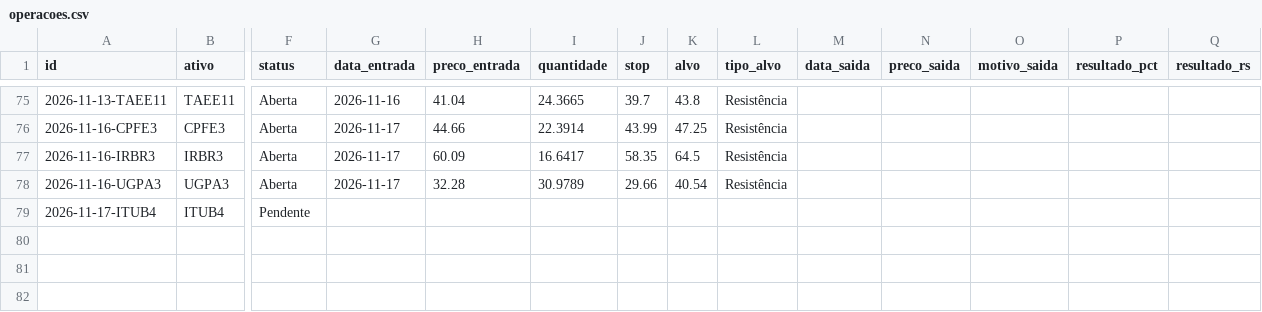
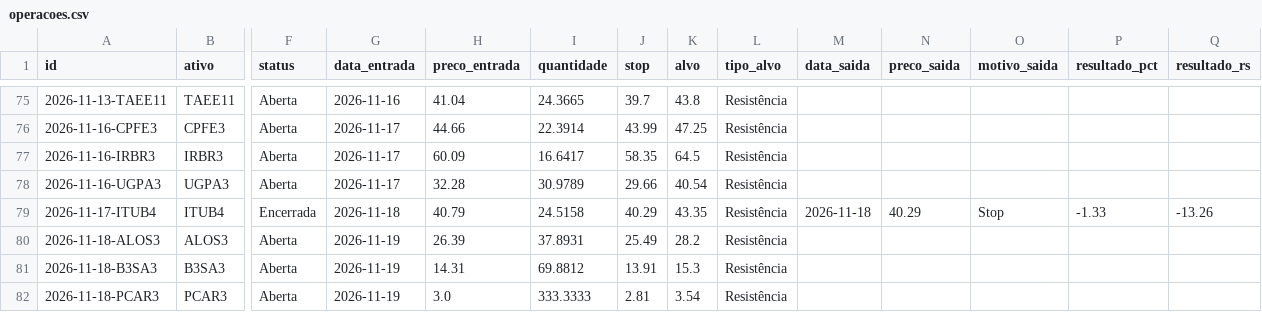
Before and after one commit to giordanybs/Painel-b3, a CSV file: carteira/operacoes.csv, drawn as a sheet; only a part is shown, gaps mark what is left out; rows hold the shown columns only; the diff names each change by its address in the sheet, - before the commit and + after, or states it on an @@ line.

```diff
--- a/carteira/operacoes.csv
+++ b/carteira/operacoes.csv
-F79 (status): Pendente
+F79 (status): Encerrada
-G79 (data_entrada): (empty)
+G79 (data_entrada): 2026-11-18
-H79 (preco_entrada): (empty)
+H79 (preco_entrada): 40.79
-I79 (quantidade): (empty)
+I79 (quantidade): 24.5158
-J79 (stop): (empty)
+J79 (stop): 40.29
-K79 (alvo): (empty)
+K79 (alvo): 43.35
-L79 (tipo_alvo): (empty)
+L79 (tipo_alvo): Resistência
-M79 (data_saida): (empty)
+M79 (data_saida): 2026-11-18
-N79 (preco_saida): (empty)
+N79 (preco_saida): 40.29
-O79 (motivo_saida): (empty)
+O79 (motivo_saida): Stop
-P79 (resultado_pct): (empty)
+P79 (resultado_pct): -1.33
-Q79 (resultado_rs): (empty)
+Q79 (resultado_rs): -13.26
+row 80: 2026-11-18-ALOS3 | ALOS3 | Aberta | 2026-11-19 | 26.39 | 37.8931 | 25.49 | 28.2 | Resistência
+row 81: 2026-11-18-B3SA3 | B3SA3 | Aberta | 2026-11-19 | 14.31 | 69.8812 | 13.91 | 15.3 | Resistência
+row 82: 2026-11-18-PCAR3 | PCAR3 | Aberta | 2026-11-19 | 3.0 | 333.3333 | 2.81 | 3.54 | Resistência
```
Also changed, not shown: carteira/v2/operacoes.csv, 3 other files.
